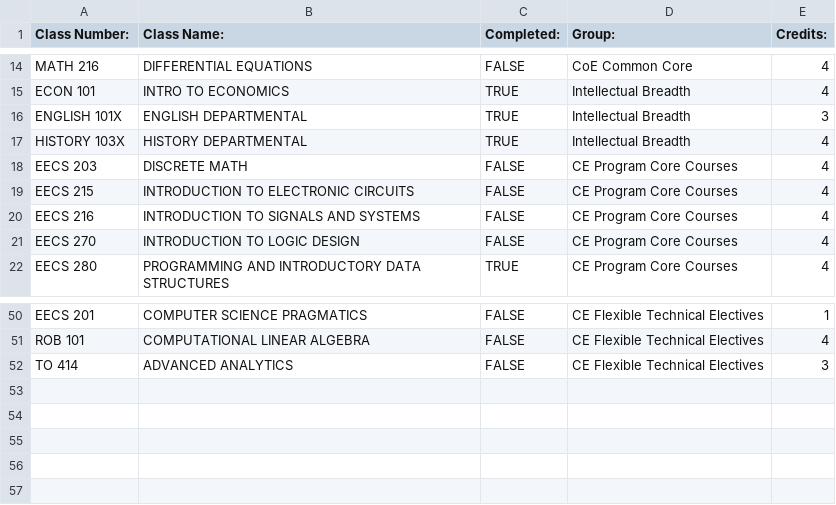
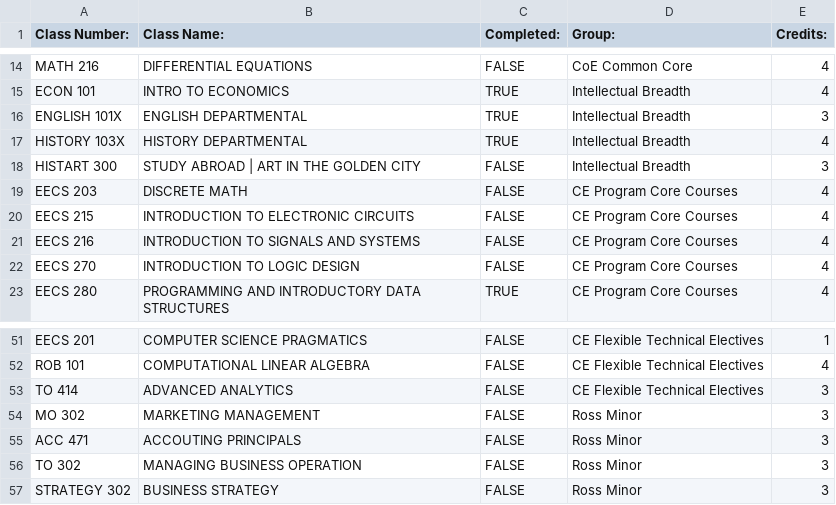
Before and after one commit to vijayn7/Course_Dependancy_Chart, a CSV file: mnt/data/classes.csv, drawn as a sheet; only a part is shown, gaps mark what is left out; the diff names each change by its address in the sheet, - before the commit and + after, or states it on an @@ line.

Commit message:
added ross classes

```diff
--- a/mnt/data/classes.csv
+++ b/mnt/data/classes.csv
+row 18: HISTART 300 | STUDY ABROAD | ART IN THE GOLDEN CITY | FALSE | Intellectual Breadth | 3
+row 54: MO 302 | MARKETING MANAGEMENT | FALSE | Ross Minor | 3
+row 55: ACC 471 | ACCOUTING PRINCIPALS | FALSE | Ross Minor | 3
+row 56: TO 302 | MANAGING BUSINESS OPERATION | FALSE | Ross Minor | 3
+row 57: STRATEGY 302 | BUSINESS STRATEGY | FALSE | Ross Minor | 3
```
Also changed, not shown: mnt/data/groups.csv, mnt/data/prereqs.tsv.
